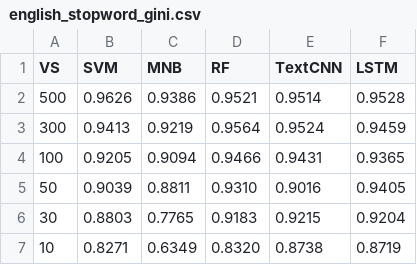
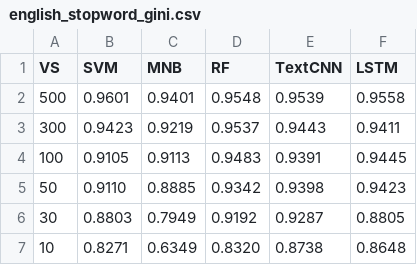
Before and after one commit to SerapG/preprocessing-feature-selection-sms-spam, a CSV file: results/paper/tables/english_stopword_gini.csv, drawn as a sheet.

```diff
--- a/results/paper/tables/english_stopword_gini.csv
+++ b/results/paper/tables/english_stopword_gini.csv
@@ -1,7 +1,7 @@
 VS,SVM,MNB,RF,TextCNN,LSTM
-500,0.9626,0.9386,0.9521,0.9514,0.9528
-300,0.9413,0.9219,0.9564,0.9524,0.9459
-100,0.9205,0.9094,0.9466,0.9431,0.9365
-50,0.9039,0.8811,0.9310,0.9016,0.9405
-30,0.8803,0.7765,0.9183,0.9215,0.9204
-10,0.8271,0.6349,0.8320,0.8738,0.8719
+500,0.9601,0.9401,0.9548,0.9539,0.9558
+300,0.9423,0.9219,0.9537,0.9443,0.9411
+100,0.9105,0.9113,0.9483,0.9391,0.9445
+50,0.9110,0.8885,0.9342,0.9398,0.9423
+30,0.8803,0.7949,0.9192,0.9287,0.8805
+10,0.8271,0.6349,0.8320,0.8738,0.8648
```
Also changed, not shown: results/paper/final_results.csv, results/paper/tables/english_basic_gini.csv, 9 other files.
